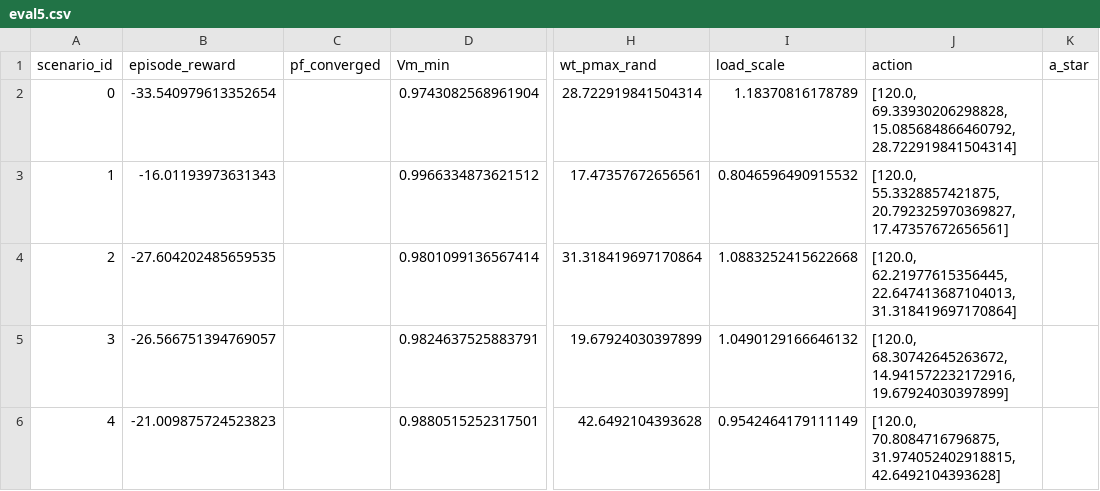
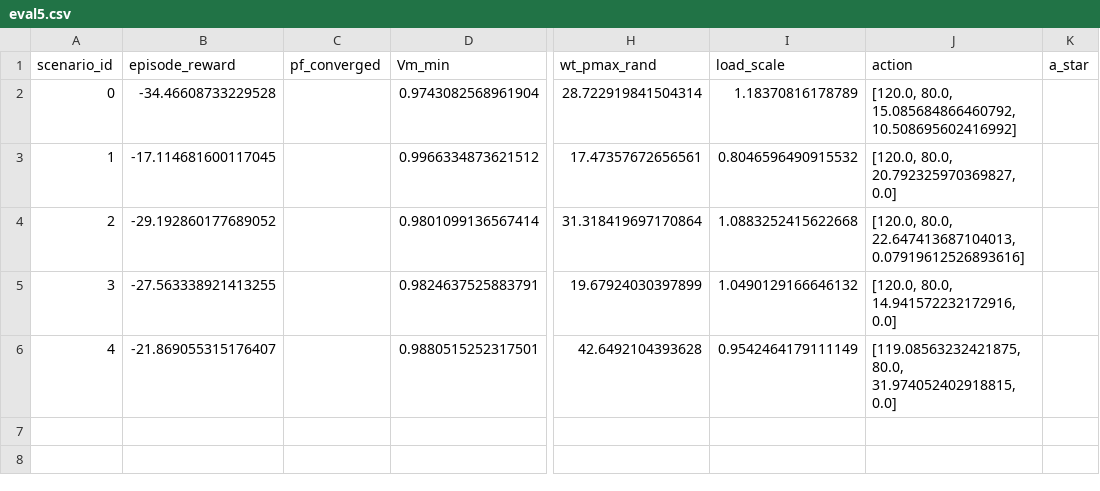
Before and after one commit to isomer2023/2025-2026-VeraGrid-Torch-RL, a CSV file: logs/eval5.csv, drawn as a sheet; only a part is shown, gaps mark what is left out; the diff names each change by its address in the sheet, - before the commit and + after, or states it on an @@ line.

```diff
--- a/logs/eval5.csv
+++ b/logs/eval5.csv
-B2 (episode_reward): -33.540979613352654
+B2 (episode_reward): -34.46608733229528
-J2 (action): [120.0, 69.33930206298828, 15.085684866460792, 28.722919841504314]
+J2 (action): [120.0, 80.0, 15.085684866460792, 10.508695602416992]
-B3 (episode_reward): -16.01193973631343
+B3 (episode_reward): -17.114681600117045
-J3 (action): [120.0, 55.3328857421875, 20.792325970369827, 17.47357672656561]
+J3 (action): [120.0, 80.0, 20.792325970369827, 0.0]
-B4 (episode_reward): -27.604202485659535
+B4 (episode_reward): -29.192860177689052
-J4 (action): [120.0, 62.21977615356445, 22.647413687104013, 31.318419697170864]
+J4 (action): [120.0, 80.0, 22.647413687104013, 0.07919612526893616]
-B5 (episode_reward): -26.566751394769057
+B5 (episode_reward): -27.563338921413255
-J5 (action): [120.0, 68.30742645263672, 14.941572232172916, 19.67924030397899]
+J5 (action): [120.0, 80.0, 14.941572232172916, 0.0]
-B6 (episode_reward): -21.009875724523823
+B6 (episode_reward): -21.869055315176407
-J6 (action): [120.0, 70.8084716796875, 31.974052402918815, 42.6492104393628]
+J6 (action): [119.08563232421875, 80.0, 31.974052402918815, 0.0]
```
Also changed, not shown: logs/episode_rewards.csv, 2 other files.
